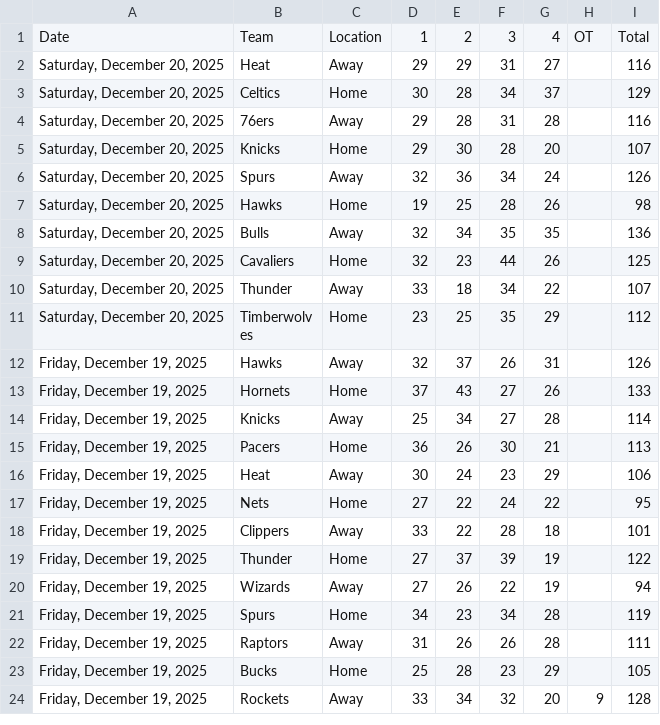
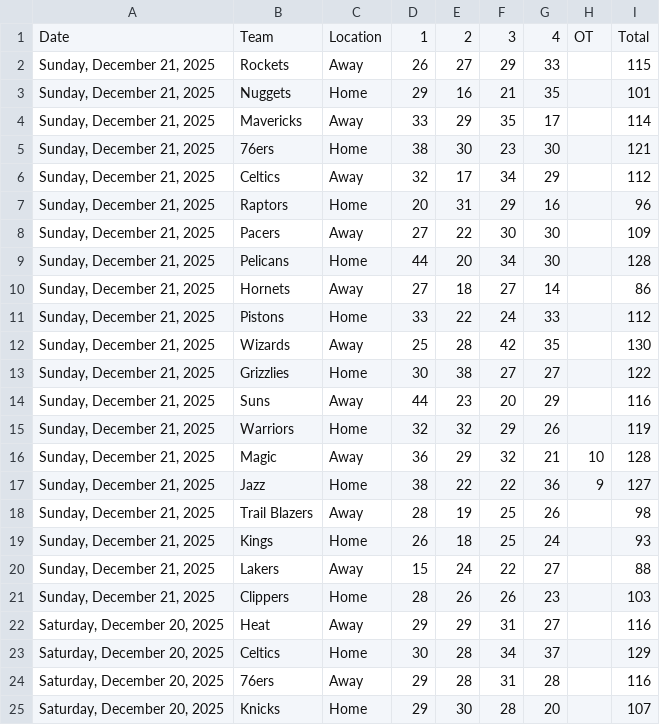
Before and after one commit to Daniel-CM327/NBA-Scoreboard, a CSV file: nba_scoreboard_data.csv, drawn as a sheet; only a part is shown; the shorter side is filled out with more unchanged rows; the diff names each change by its address in the sheet, - before the commit and + after, or states it on an @@ line.

```diff
--- a/nba_scoreboard_data.csv
+++ b/nba_scoreboard_data.csv
+row 2: Sunday, December 21, 2025 | Rockets | Away | 26 | 27 | 29 | 33 |  | 115
+row 3: Sunday, December 21, 2025 | Nuggets | Home | 29 | 16 | 21 | 35 |  | 101
+row 4: Sunday, December 21, 2025 | Mavericks | Away | 33 | 29 | 35 | 17 |  | 114
+row 5: Sunday, December 21, 2025 | 76ers | Home | 38 | 30 | 23 | 30 |  | 121
+row 6: Sunday, December 21, 2025 | Celtics | Away | 32 | 17 | 34 | 29 |  | 112
+row 7: Sunday, December 21, 2025 | Raptors | Home | 20 | 31 | 29 | 16 |  | 96
+row 8: Sunday, December 21, 2025 | Pacers | Away | 27 | 22 | 30 | 30 |  | 109
+row 9: Sunday, December 21, 2025 | Pelicans | Home | 44 | 20 | 34 | 30 |  | 128
+row 10: Sunday, December 21, 2025 | Hornets | Away | 27 | 18 | 27 | 14 |  | 86
+row 11: Sunday, December 21, 2025 | Pistons | Home | 33 | 22 | 24 | 33 |  | 112
+row 12: Sunday, December 21, 2025 | Wizards | Away | 25 | 28 | 42 | 35 |  | 130
+row 13: Sunday, December 21, 2025 | Grizzlies | Home | 30 | 38 | 27 | 27 |  | 122
+row 14: Sunday, December 21, 2025 | Suns | Away | 44 | 23 | 20 | 29 |  | 116
+row 15: Sunday, December 21, 2025 | Warriors | Home | 32 | 32 | 29 | 26 |  | 119
+row 16: Sunday, December 21, 2025 | Magic | Away | 36 | 29 | 32 | 21 | 10 | 128
+row 17: Sunday, December 21, 2025 | Jazz | Home | 38 | 22 | 22 | 36 | 9 | 127
+row 18: Sunday, December 21, 2025 | Trail Blazers | Away | 28 | 19 | 25 | 26 |  | 98
+row 19: Sunday, December 21, 2025 | Kings | Home | 26 | 18 | 25 | 24 |  | 93
+row 20: Sunday, December 21, 2025 | Lakers | Away | 15 | 24 | 22 | 27 |  | 88
+row 21: Sunday, December 21, 2025 | Clippers | Home | 28 | 26 | 26 | 23 |  | 103
```
